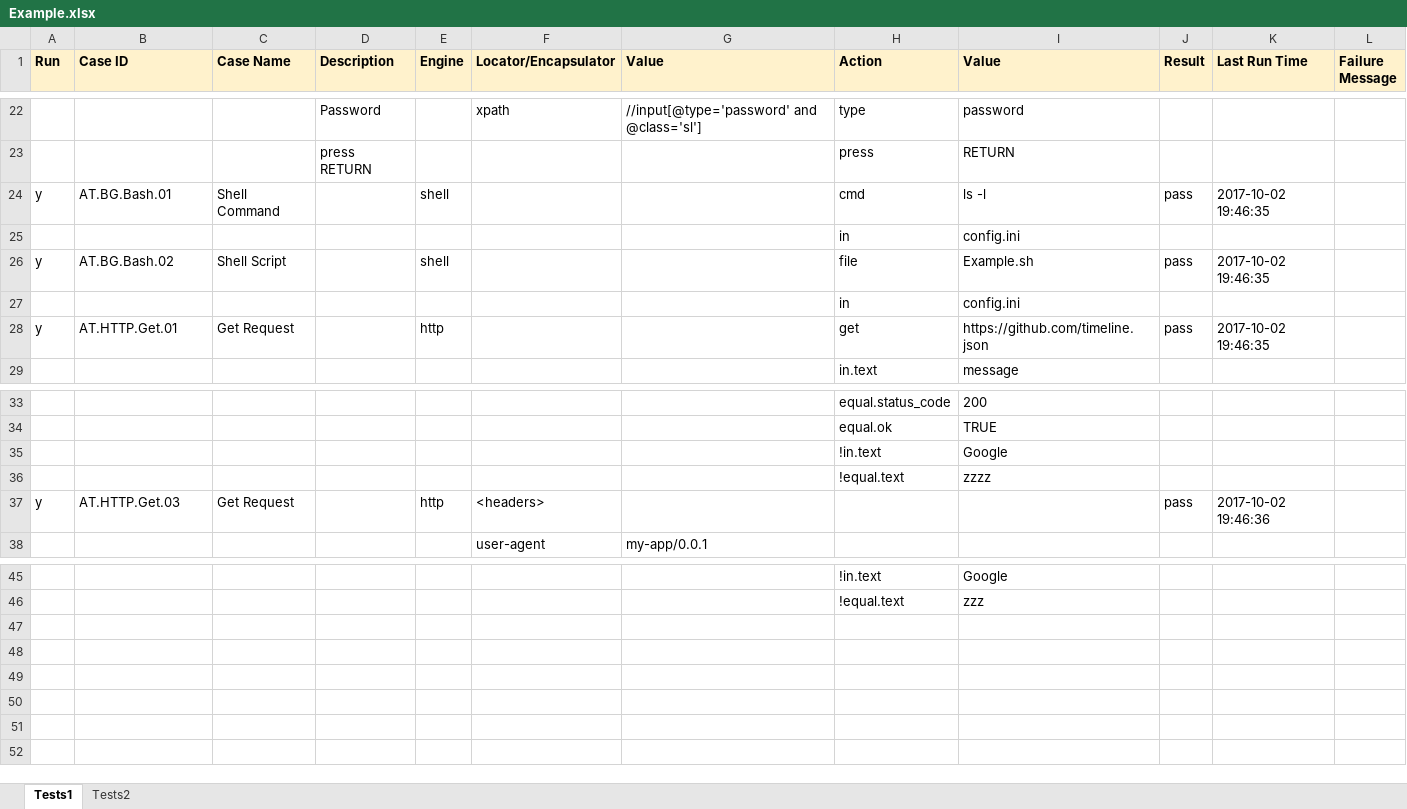
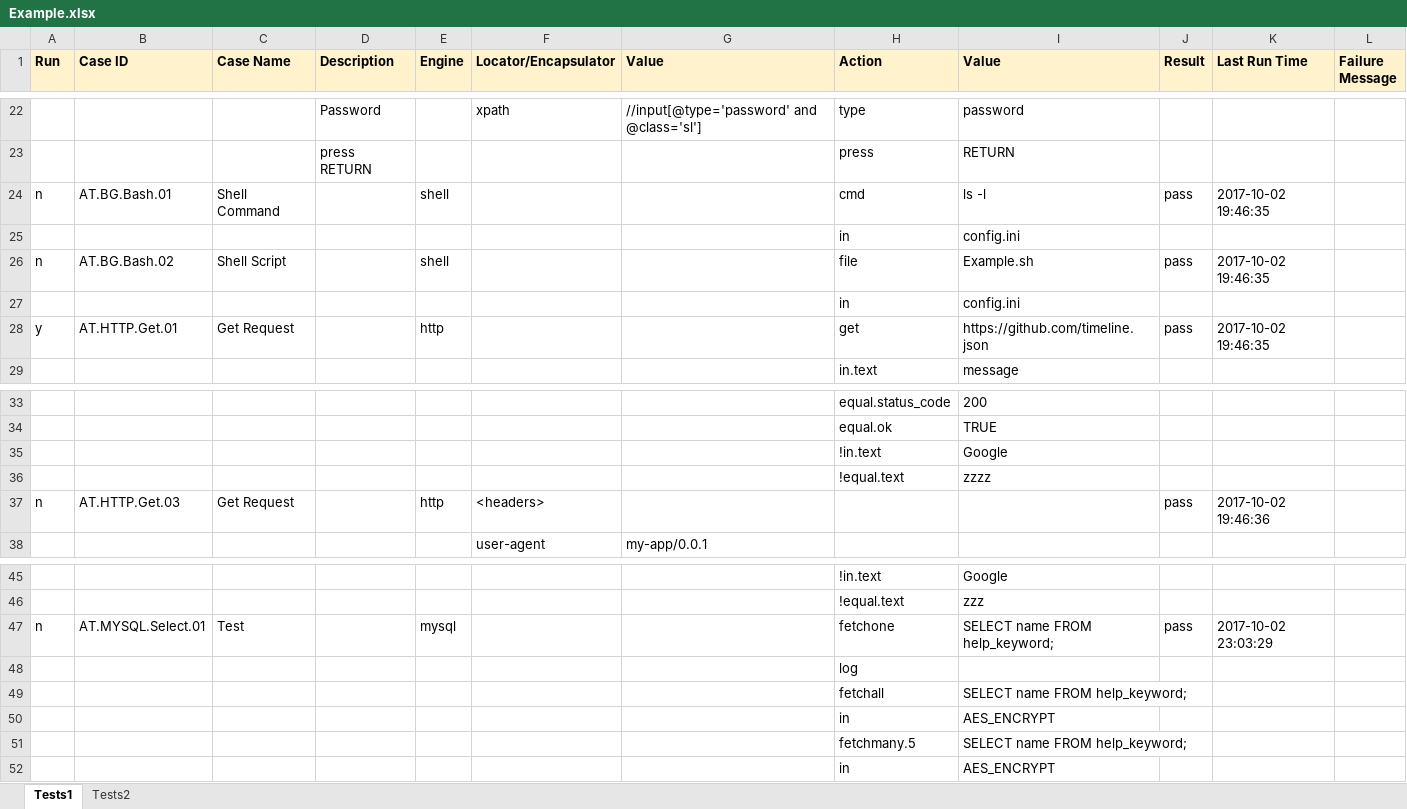
Before and after one commit to deepjia/v2test, an Excel workbook: Cases/Example.xlsx, sheet Tests1, drawn as a sheet; only a part is shown, gaps mark what is left out; values as stored, in another font and other column widths than the file's, no borders; the diff names each change by its address in the sheet, - before the commit and + after, or states it on an @@ line.

Commit message:
Add MySQL Engine.

```diff
--- a/Cases/Example.xlsx (sheet Tests1)
+++ b/Cases/Example.xlsx (sheet Tests1)
-A24 (Run): y
+A24 (Run): n
-A26 (Run): y
+A26 (Run): n
-A37 (Run): y
+A37 (Run): n
+row 47: n | AT.MYSQL.Select.01 | Test |  | mysql |  |  | fetchone | SELECT name FROM help_keyword; | pass | 2017-10-02 23:03:29
+row 48:  |  |  |  |  |  |  | log
+row 49:  |  |  |  |  |  |  | fetchall | SELECT name FROM help_keyword;
+row 50:  |  |  |  |  |  |  | in | AES_ENCRYPT
+row 51:  |  |  |  |  |  |  | fetchmany.5 | SELECT name FROM help_keyword;
+row 52:  |  |  |  |  |  |  | in | AES_ENCRYPT
```
Also changed, not shown: 4 other files.
